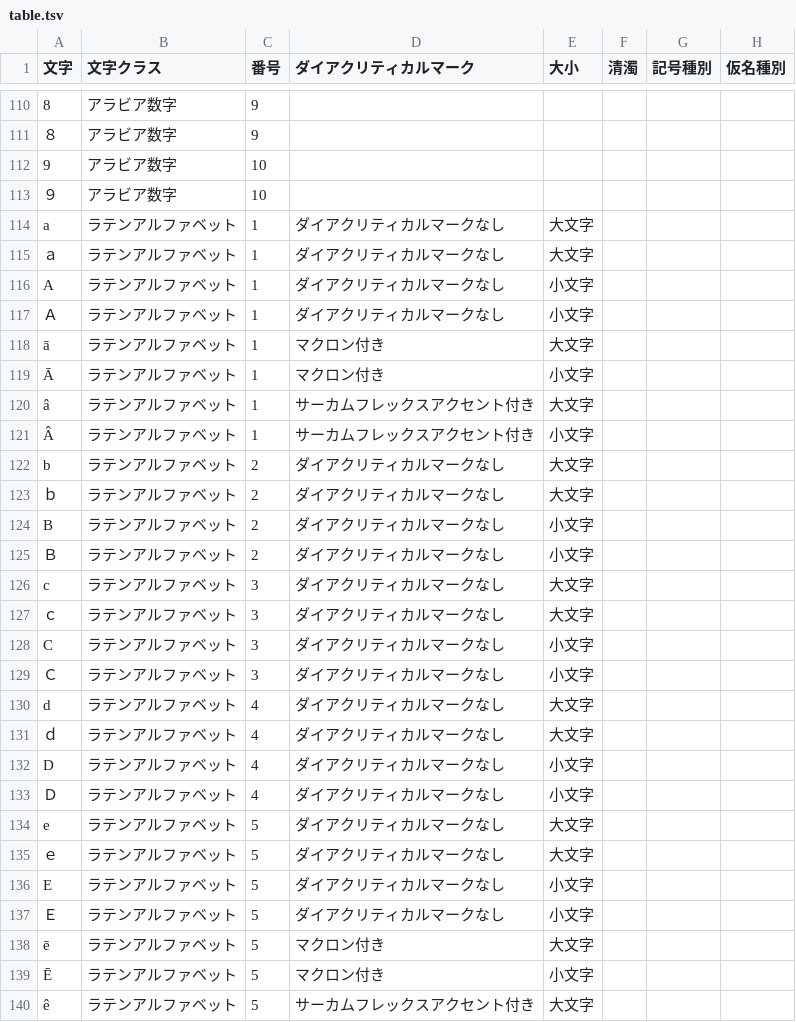
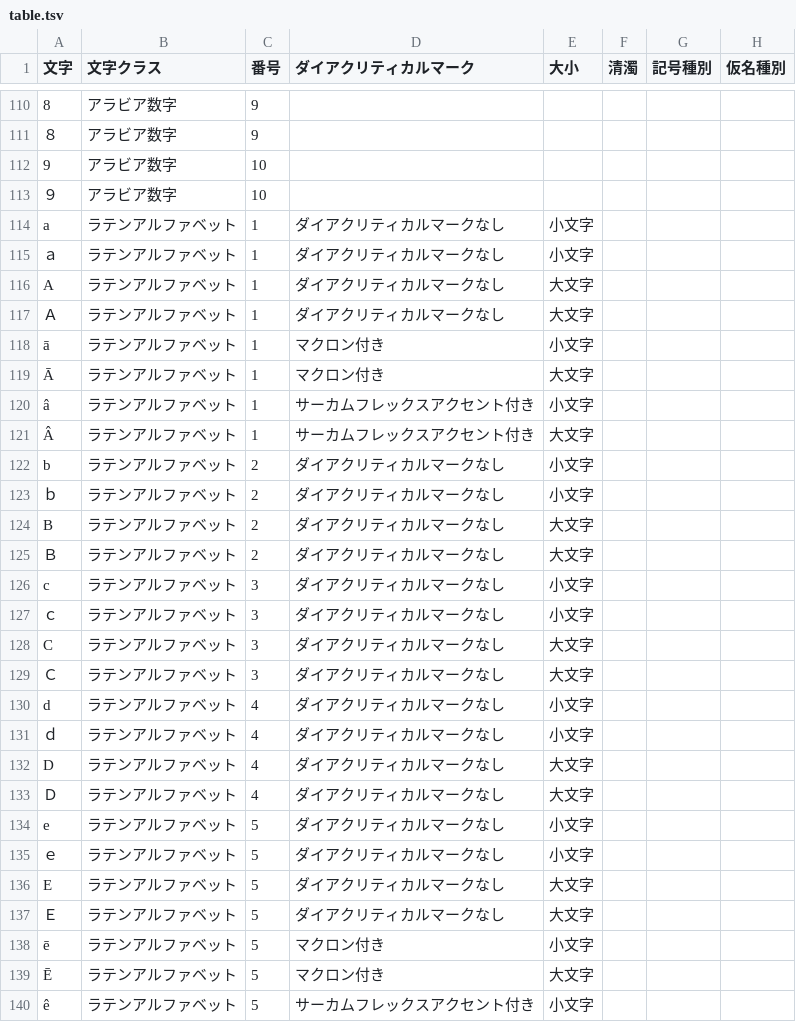
Before and after one commit to shogo82148/jisx4061, a TSV file: table.tsv, drawn as a sheet; only a part is shown, gaps mark what is left out; the diff covers the shown part only.

```diff
--- a/table.tsv
+++ b/table.tsv
@@ -113,28 +113,28 @@
 ９	アラビア数字	10					
-a	ラテンアルファベット	1	ダイアクリティカルマークなし	大文字			
-ａ	ラテンアルファベット	1	ダイアクリティカルマークなし	大文字			
-A	ラテンアルファベット	1	ダイアクリティカルマークなし	小文字			
-Ａ	ラテンアルファベット	1	ダイアクリティカルマークなし	小文字			
-ā	ラテンアルファベット	1	マクロン付き	大文字			
-Ā	ラテンアルファベット	1	マクロン付き	小文字			
-â	ラテンアルファベット	1	サーカムフレックスアクセント付き	大文字			
-Â	ラテンアルファベット	1	サーカムフレックスアクセント付き	小文字			
-b	ラテンアルファベット	2	ダイアクリティカルマークなし	大文字			
-ｂ	ラテンアルファベット	2	ダイアクリティカルマークなし	大文字			
-B	ラテンアルファベット	2	ダイアクリティカルマークなし	小文字			
-Ｂ	ラテンアルファベット	2	ダイアクリティカルマークなし	小文字			
-c	ラテンアルファベット	3	ダイアクリティカルマークなし	大文字			
-ｃ	ラテンアルファベット	3	ダイアクリティカルマークなし	大文字			
-C	ラテンアルファベット	3	ダイアクリティカルマークなし	小文字			
-Ｃ	ラテンアルファベット	3	ダイアクリティカルマークなし	小文字			
-d	ラテンアルファベット	4	ダイアクリティカルマークなし	大文字			
-ｄ	ラテンアルファベット	4	ダイアクリティカルマークなし	大文字			
-D	ラテンアルファベット	4	ダイアクリティカルマークなし	小文字			
-Ｄ	ラテンアルファベット	4	ダイアクリティカルマークなし	小文字			
-e	ラテンアルファベット	5	ダイアクリティカルマークなし	大文字			
-ｅ	ラテンアルファベット	5	ダイアクリティカルマークなし	大文字			
-E	ラテンアルファベット	5	ダイアクリティカルマークなし	小文字			
-Ｅ	ラテンアルファベット	5	ダイアクリティカルマークなし	小文字			
-ē	ラテンアルファベット	5	マクロン付き	大文字			
-Ē	ラテンアルファベット	5	マクロン付き	小文字			
-ê	ラテンアルファベット	5	サーカムフレックスアクセント付き	大文字			
+a	ラテンアルファベット	1	ダイアクリティカルマークなし	小文字			
+ａ	ラテンアルファベット	1	ダイアクリティカルマークなし	小文字			
+A	ラテンアルファベット	1	ダイアクリティカルマークなし	大文字			
+Ａ	ラテンアルファベット	1	ダイアクリティカルマークなし	大文字			
+ā	ラテンアルファベット	1	マクロン付き	小文字			
+Ā	ラテンアルファベット	1	マクロン付き	大文字			
+â	ラテンアルファベット	1	サーカムフレックスアクセント付き	小文字			
+Â	ラテンアルファベット	1	サーカムフレックスアクセント付き	大文字			
+b	ラテンアルファベット	2	ダイアクリティカルマークなし	小文字			
+ｂ	ラテンアルファベット	2	ダイアクリティカルマークなし	小文字			
+B	ラテンアルファベット	2	ダイアクリティカルマークなし	大文字			
+Ｂ	ラテンアルファベット	2	ダイアクリティカルマークなし	大文字			
+c	ラテンアルファベット	3	ダイアクリティカルマークなし	小文字			
+ｃ	ラテンアルファベット	3	ダイアクリティカルマークなし	小文字			
+C	ラテンアルファベット	3	ダイアクリティカルマークなし	大文字			
+Ｃ	ラテンアルファベット	3	ダイアクリティカルマークなし	大文字			
+d	ラテンアルファベット	4	ダイアクリティカルマークなし	小文字			
+ｄ	ラテンアルファベット	4	ダイアクリティカルマークなし	小文字			
+D	ラテンアルファベット	4	ダイアクリティカルマークなし	大文字			
+Ｄ	ラテンアルファベット	4	ダイアクリティカルマークなし	大文字			
+e	ラテンアルファベット	5	ダイアクリティカルマークなし	小文字			
+ｅ	ラテンアルファベット	5	ダイアクリティカルマークなし	小文字			
+E	ラテンアルファベット	5	ダイアクリティカルマークなし	大文字			
+Ｅ	ラテンアルファベット	5	ダイアクリティカルマークなし	大文字			
+ē	ラテンアルファベット	5	マクロン付き	小文字			
+Ē	ラテンアルファベット	5	マクロン付き	大文字			
+ê	ラテンアルファベット	5	サーカムフレックスアクセント付き	小文字			
```
Also changed, not shown: 97 edited cells elsewhere in this file, 3 other files.
